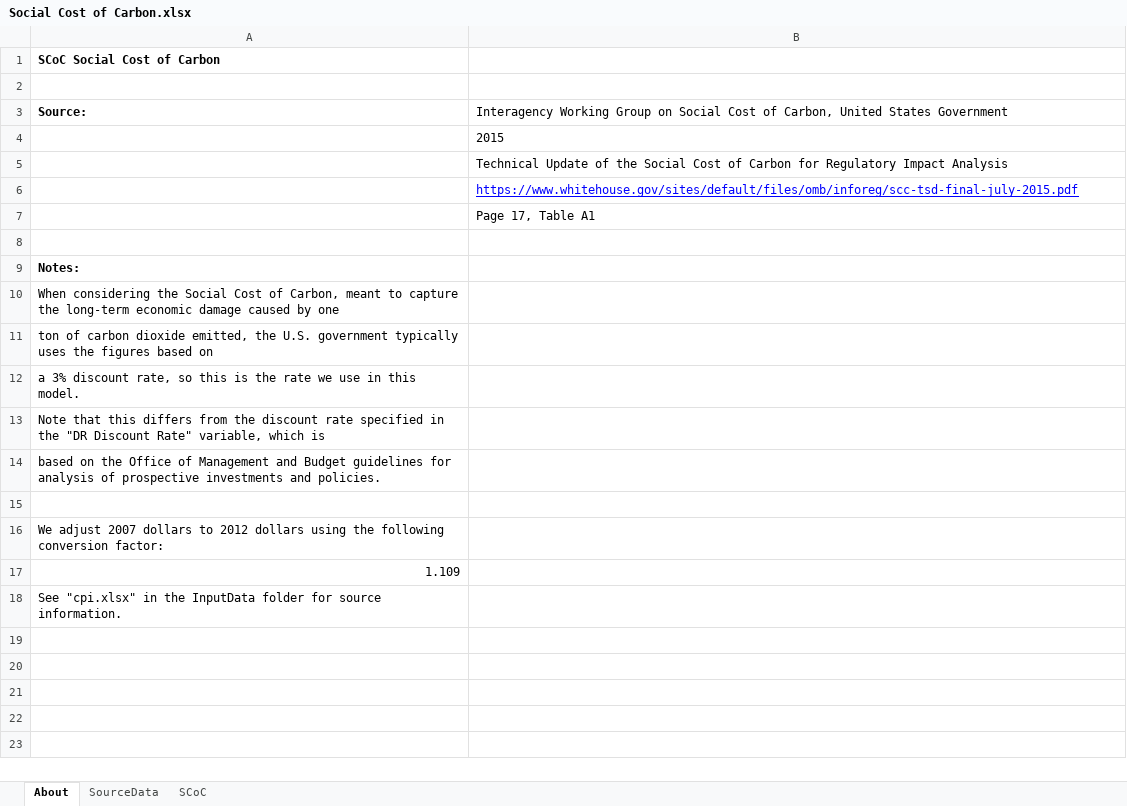
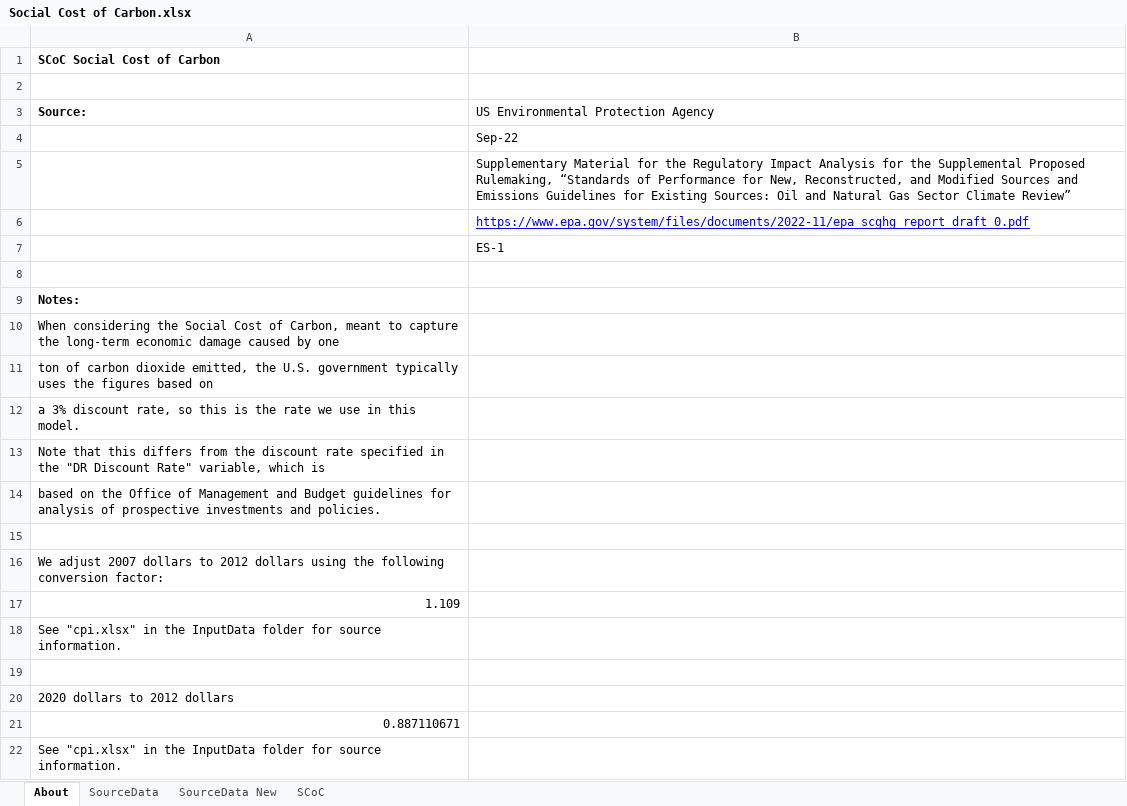
Before and after one commit to EnergyInnovation/eps-canada, an Excel workbook: InputData/add-outputs/SCoC/Social Cost of Carbon.xlsx, sheet About, drawn as a sheet; values as stored, in another font and other column widths than the file's, no borders; the diff names each change by its address in the sheet, - before the commit and + after, or states it on an @@ line.

```diff
--- a/InputData/add-outputs/SCoC/Social Cost of Carbon.xlsx (sheet About)
+++ b/InputData/add-outputs/SCoC/Social Cost of Carbon.xlsx (sheet About)
+sheet tab: SourceData New
-B3: Interagency Working Group on Social Cost of Carbon, United States Government
+B3: US Environmental Protection Agency
-B4: 2015
+B4: Sep-22
-B5: Technical Update of the Social Cost of Carbon for Regulatory Impact Analysis
+B5: Supplementary Material for the Regulatory Impact Analysis for the Supplemental Proposed Rulemaking, “Standards of Performance for New, Reconstructed, and Modified Sources and Emissions Guidelines for Existing Sources: Oil and Natural Gas Sector Climate Review”
-B6: https://www.whitehouse.gov/sites/default/files/omb/inforeg/scc-tsd-final-july-2015.pdf
+B6: https://www.epa.gov/system/files/documents/2022-11/epa_scghg_report_draft_0.pdf
-B7: Page 17, Table A1
+B7: ES-1
+row 18: See "cpi.xlsx" in the InputData folder for source information.
+row 19: (empty)
+row 20: 2020 dollars to 2012 dollars
+row 21: 0.887110671
```
Also changed, not shown: sheet SCoC, charts or pictures, InputData/CSV Export Tool.xlsm, InputData/trans/TTLE/Transportation Technology Logit Exponents.xlsx, 22 other files.
